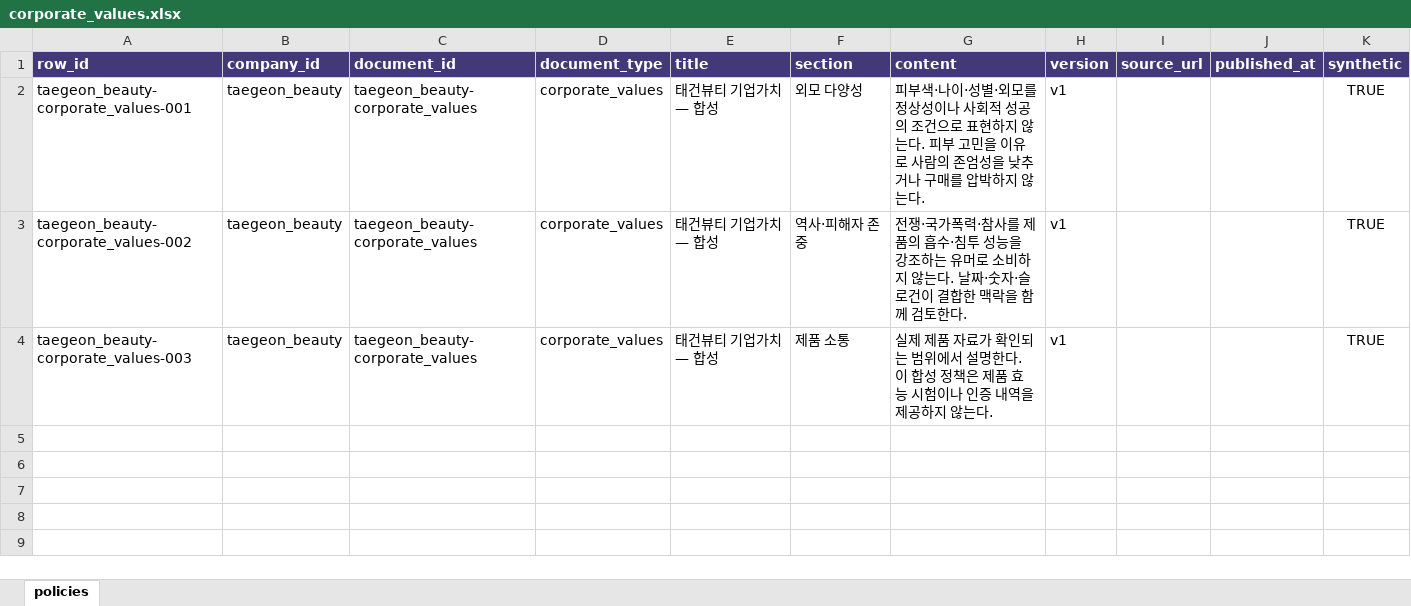
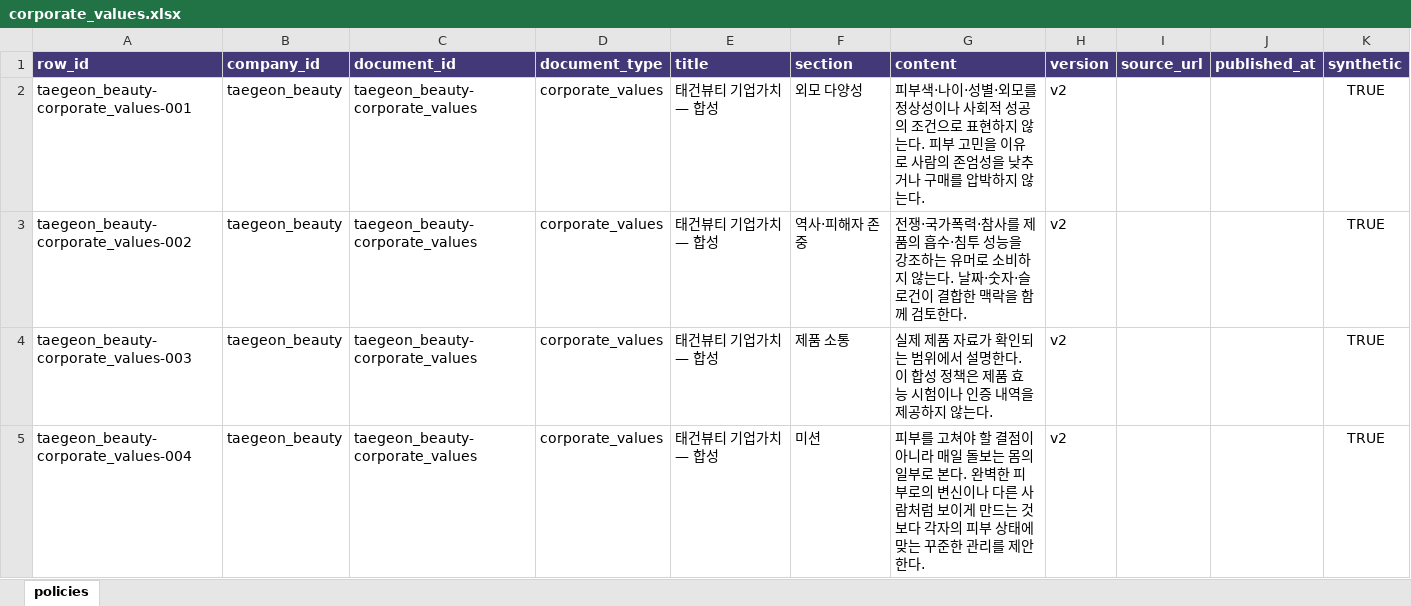
Before and after one commit to AdCheck-Agent/AdCheck-AI-MCP, an Excel workbook: rag-mcp/data/corporate/taegeon_beauty/corporate_values.xlsx, sheet policies, drawn as a sheet; only a part is shown; values as stored, in another font and other column widths than the file's, no borders; table styles not drawn; the diff covers the shown part only; the diff names each change by its address in the sheet, - before the commit and + after, or states it on an @@ line.

Commit message:
feat: RAG 검색 품질 평가 및 데모 기업가치 방향성 항목 추가

```diff
--- a/rag-mcp/data/corporate/taegeon_beauty/corporate_values.xlsx (sheet policies)
+++ b/rag-mcp/data/corporate/taegeon_beauty/corporate_values.xlsx (sheet policies)
-H2:H4 (version): v1
+H2:H4 (version): v2
+row 5: taegeon_beauty-corporate_values-004 | taegeon_beauty | taegeon_beauty-corporate_values | corporate_values | 태건뷰티 기업가치 — 합성 | 미션 | 피부를 고쳐야 할 결점이 아니라 매일 돌보는 몸의 일부로 본다. 완벽한 피부로의 변신이나 다른 사람처럼 보이게 만드는 것보다 각자의 피부 상태에 맞는 꾸준한 관리를 제안한다. | v2 |  |  | TRUE
```
Also changed, not shown: 4 added rows elsewhere in this sheet, rag-mcp/data/corporate/seojun_roasters/corporate_values.xlsx, 12 other files.
